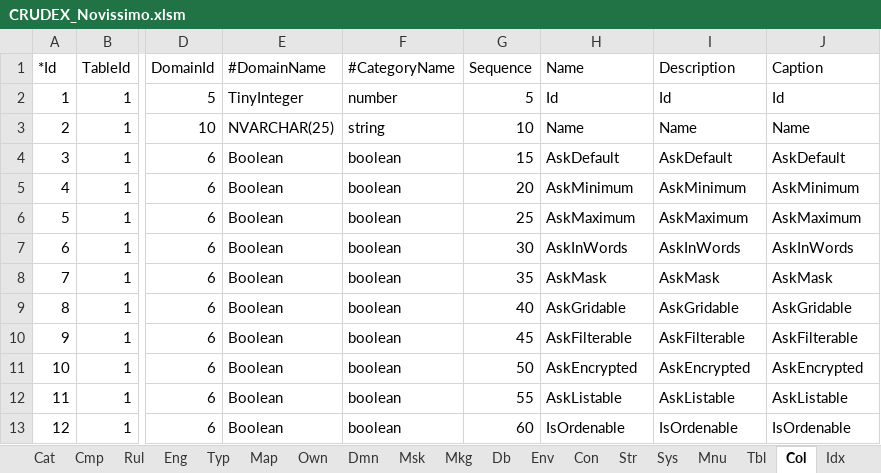
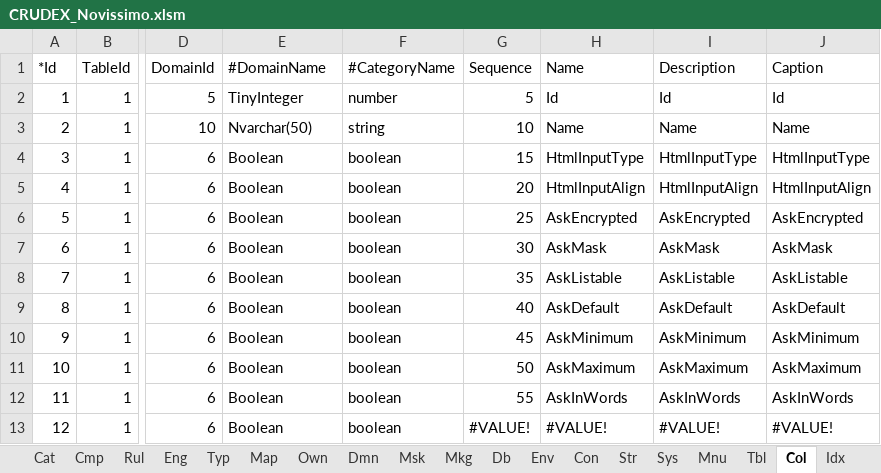
Before and after one commit to joaolabrego/CRUDEX, an Excel workbook: CRUDEX/StaticFiles/Assets/CRUDEX_Novissimo.xlsm, sheet Col, drawn as a sheet; only a part is shown, gaps mark what is left out; values as stored, in another font and other column widths than the file's, no cell formats; the diff covers the shown part only; the diff names each change by its address in the sheet, - before the commit and + after, or states it on an @@ line.

```diff
--- a/CRUDEX/StaticFiles/Assets/CRUDEX_Novissimo.xlsm (sheet Col)
+++ b/CRUDEX/StaticFiles/Assets/CRUDEX_Novissimo.xlsm (sheet Col)
-E3 (#DomainName): NVARCHAR(25)
+E3 (#DomainName): Nvarchar(50)
-H4 (Name): AskDefault
+H4 (Name): HtmlInputType
-I4 (Description): AskDefault
+I4 (Description): HtmlInputType
-J4 (Caption): AskDefault
+J4 (Caption): HtmlInputType
-H5 (Name): AskMinimum
+H5 (Name): HtmlInputAlign
-I5 (Description): AskMinimum
+I5 (Description): HtmlInputAlign
-J5 (Caption): AskMinimum
+J5 (Caption): HtmlInputAlign
-H6 (Name): AskMaximum
+H6 (Name): AskEncrypted
-I6 (Description): AskMaximum
+I6 (Description): AskEncrypted
-J6 (Caption): AskMaximum
+J6 (Caption): AskEncrypted
-H7 (Name): AskInWords
+H7 (Name): AskMask
-I7 (Description): AskInWords
+I7 (Description): AskMask
-J7 (Caption): AskInWords
+J7 (Caption): AskMask
-H8 (Name): AskMask
+H8 (Name): AskListable
-I8 (Description): AskMask
+I8 (Description): AskListable
-J8 (Caption): AskMask
+J8 (Caption): AskListable
-H9 (Name): AskGridable
+H9 (Name): AskDefault
-I9 (Description): AskGridable
+I9 (Description): AskDefault
-J9 (Caption): AskGridable
+J9 (Caption): AskDefault
-H10 (Name): AskFilterable
+H10 (Name): AskMinimum
-I10 (Description): AskFilterable
+I10 (Description): AskMinimum
-J10 (Caption): AskFilterable
+J10 (Caption): AskMinimum
-H11 (Name): AskEncrypted
+H11 (Name): AskMaximum
-I11 (Description): AskEncrypted
+I11 (Description): AskMaximum
-J11 (Caption): AskEncrypted
+J11 (Caption): AskMaximum
-H12 (Name): AskListable
+H12 (Name): AskInWords
-I12 (Description): AskListable
+I12 (Description): AskInWords
-J12 (Caption): AskListable
+J12 (Caption): AskInWords
-G13 (Sequence): 60
+G13 (Sequence): #VALUE!
-H13 (Name): IsOrdenable
+H13 (Name): #VALUE!
-I13 (Description): IsOrdenable
+I13 (Description): #VALUE!
-J13 (Caption): IsOrdenable
+J13 (Caption): #VALUE!
```
Also changed, not shown: 943 edited cells elsewhere in this sheet, sheet Map, sheet Dmn, sheet Rul, sheet Mnu, sheet Rfk, sheet Prm, 12 more sheets, cell formats, charts or pictures, CRUDEX/StaticFiles/Assets/CRUDEX.xlsm, 19 other files.
